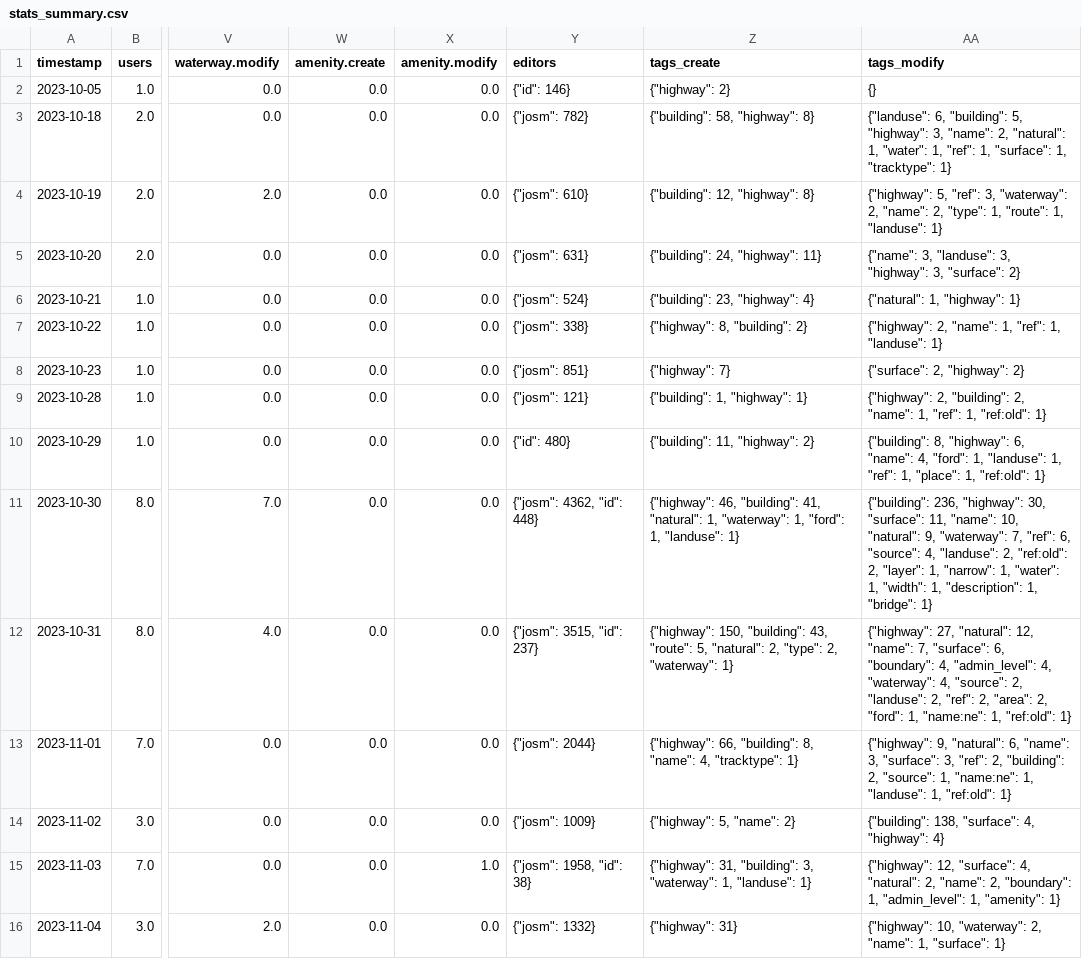
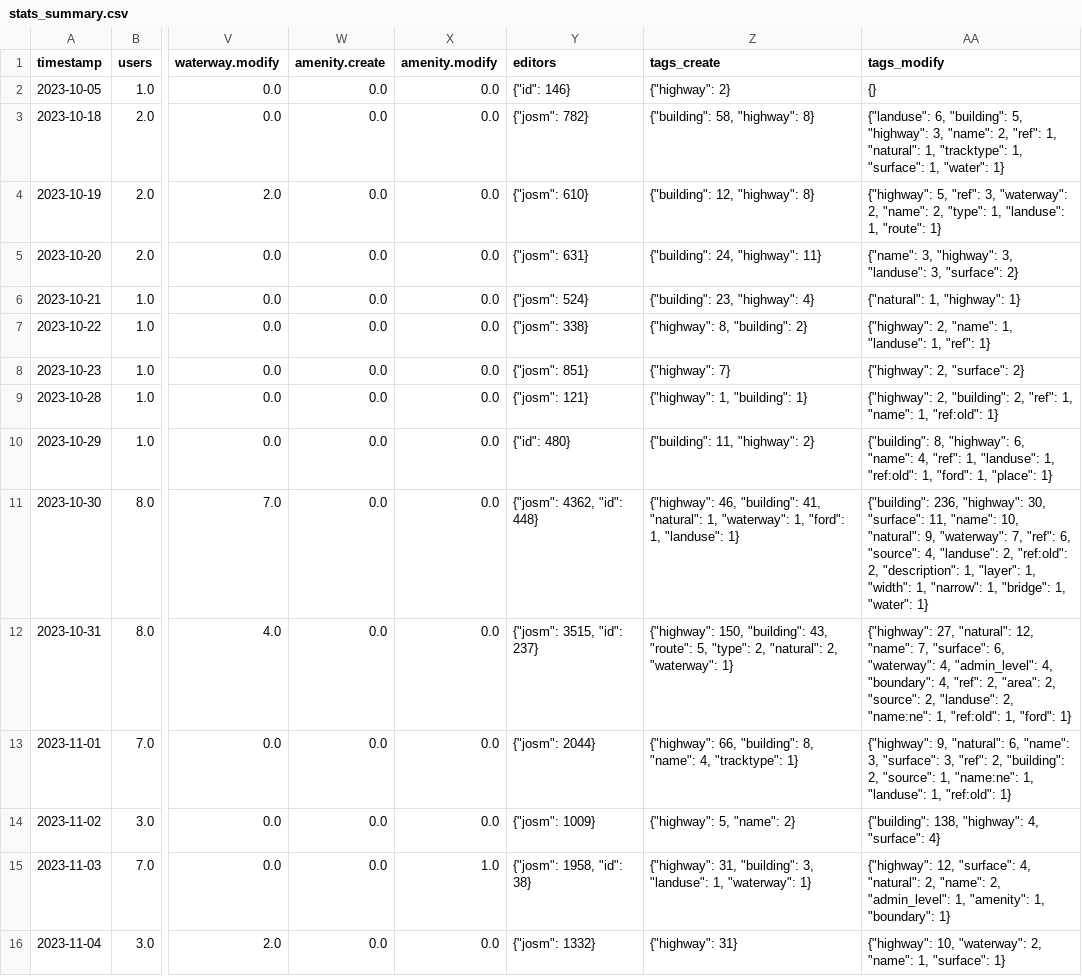
Before and after one commit to Aadesh-Baral/OSMSG, a CSV file: stats/SNRMPNepal/Every2days/stats_summary.csv, drawn as a sheet; only a part is shown, gaps mark what is left out; the diff covers the shown part only; the diff names each change by its address in the sheet, - before the commit and + after, or states it on an @@ line.

Commit message:
Updated Every2days SNRMPNepal stats

```diff
--- a/stats/SNRMPNepal/Every2days/stats_summary.csv
+++ b/stats/SNRMPNepal/Every2days/stats_summary.csv
-AA3 (tags_modify): …"name": 2, "natural": 1, "water": 1, "ref": 1, "surface": 1, "tracktype": 1}
+AA3 (tags_modify): …"name": 2, "ref": 1, "natural": 1, "tracktype": 1, "surface": 1, "water": 1}
-AA4 (tags_modify): …"type": 1, "route": 1, "landuse": 1}
+AA4 (tags_modify): …"type": 1, "landuse": 1, "route": 1}
-AA5 (tags_modify): {"name": 3, "landuse": 3, "highway": 3, "surface":…
+AA5 (tags_modify): {"name": 3, "highway": 3, "landuse": 3, "surface":…
-AA7 (tags_modify): …"name": 1, "ref": 1, "landuse": 1}
+AA7 (tags_modify): …"name": 1, "landuse": 1, "ref": 1}
-AA8 (tags_modify): {"surface": 2, "highway": 2}
+AA8 (tags_modify): {"highway": 2, "surface": 2}
-Z9 (tags_create): {"building": 1, "highway": 1}
+Z9 (tags_create): {"highway": 1, "building": 1}
-AA9 (tags_modify): …"building": 2, "name": 1, "ref": 1, "ref:old":…
+AA9 (tags_modify): …"building": 2, "ref": 1, "name": 1, "ref:old":…
-AA10 (tags_modify): …"name": 4, "ford": 1, "landuse": 1, "ref": 1, "place": 1, "ref:old": 1}
+AA10 (tags_modify): …"name": 4, "ref": 1, "landuse": 1, "ref:old": 1, "ford": 1, "place": 1}
-AA11 (tags_modify): …"ref:old": 2, "layer": 1, "narrow": 1, "water": 1, "width": 1, "description": 1, "bridge": 1}
+AA11 (tags_modify): …"ref:old": 2, "description": 1, "layer": 1, "width": 1, "narrow": 1, "bridge": 1, "water": 1}
-Z12 (tags_create): …"route": 5, "natural": 2, "type": 2, "waterway":…
+Z12 (tags_create): …"route": 5, "type": 2, "natural": 2, "waterway":…
-AA12 (tags_modify): …"surface": 6, "boundary": 4, "admin_level": 4, "waterway": 4, "source": 2, "landuse": 2, "ref": 2, "area": 2, "ford": 1, "name:ne": 1, "ref:old": 1}
+AA12 (tags_modify): …"surface": 6, "waterway": 4, "admin_level": 4, "boundary": 4, "ref": 2, "area": 2, "source": 2, "landuse": 2, "name:ne": 1, "ref:old": 1, "ford": 1}
-AA14 (tags_modify): {"building": 138, "surface": 4, "highway": 4}
+AA14 (tags_modify): {"building": 138, "highway": 4, "surface": 4}
-Z15 (tags_create): …"building": 3, "waterway": 1, "landuse": 1}
+Z15 (tags_create): …"building": 3, "landuse": 1, "waterway": 1}
-AA15 (tags_modify): …"name": 2, "boundary": 1, "admin_level": 1, "amenity": 1}
+AA15 (tags_modify): …"name": 2, "admin_level": 1, "amenity": 1, "boundary": 1}
```
Also changed, not shown: 2 added rows and 56 edited cells elsewhere in this file, stats/SNRMPNepal/Every2days/stats.csv, 6 other files.
